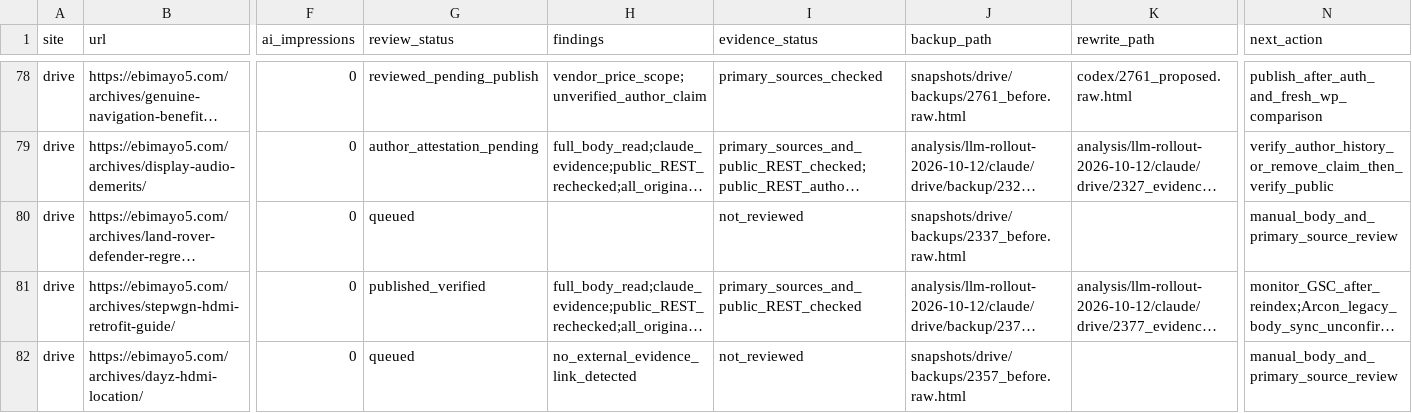
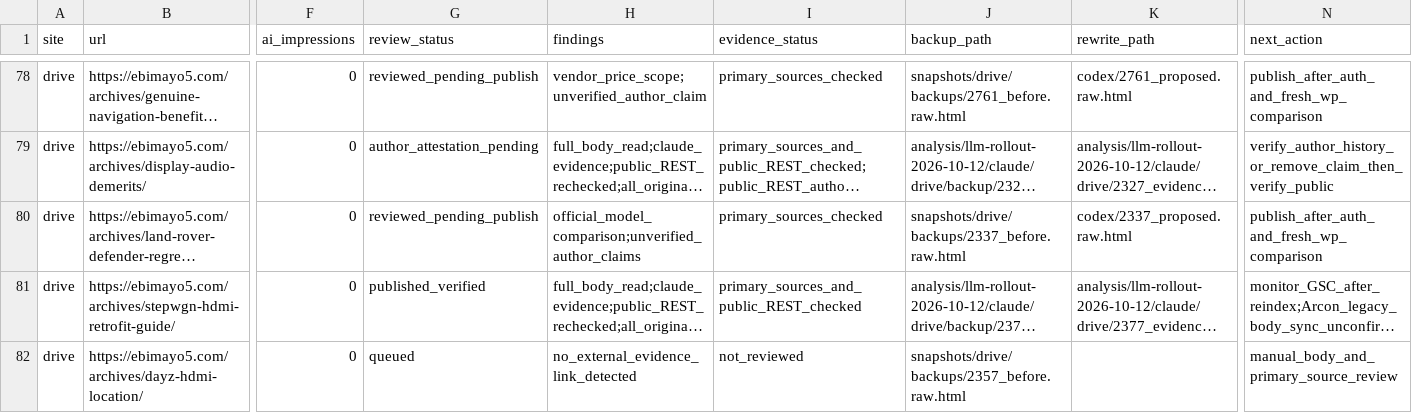
Before and after one commit to ebimayo5/unified-article-app, a CSV file: analysis/llm-rollout-2026-10-12/codex/drive_audit.csv, drawn as a sheet; only a part is shown, gaps mark what is left out; long unchanged cells end in …; the diff names each change by its address in the sheet, - before the commit and + after, or states it on an @@ line.

Commit message:
Audit Defender ownership guidance and source claims

```diff
--- a/analysis/llm-rollout-2026-10-12/codex/drive_audit.csv
+++ b/analysis/llm-rollout-2026-10-12/codex/drive_audit.csv
-G80 (review_status): queued
+G80 (review_status): reviewed_pending_publish
-H80 (findings): (empty)
+H80 (findings): official_model_comparison;unverified_author_claims
-I80 (evidence_status): not_reviewed
+I80 (evidence_status): primary_sources_checked
-K80 (rewrite_path): (empty)
+K80 (rewrite_path): codex/2337_proposed.raw.html
-N80 (next_action): manual_body_and_primary_source_review
+N80 (next_action): publish_after_auth_and_fresh_wp_comparison
```
Also changed, not shown: analysis/llm-rollout-2026-10-12/drive_remaining_assignment.csv, 6 other files.
